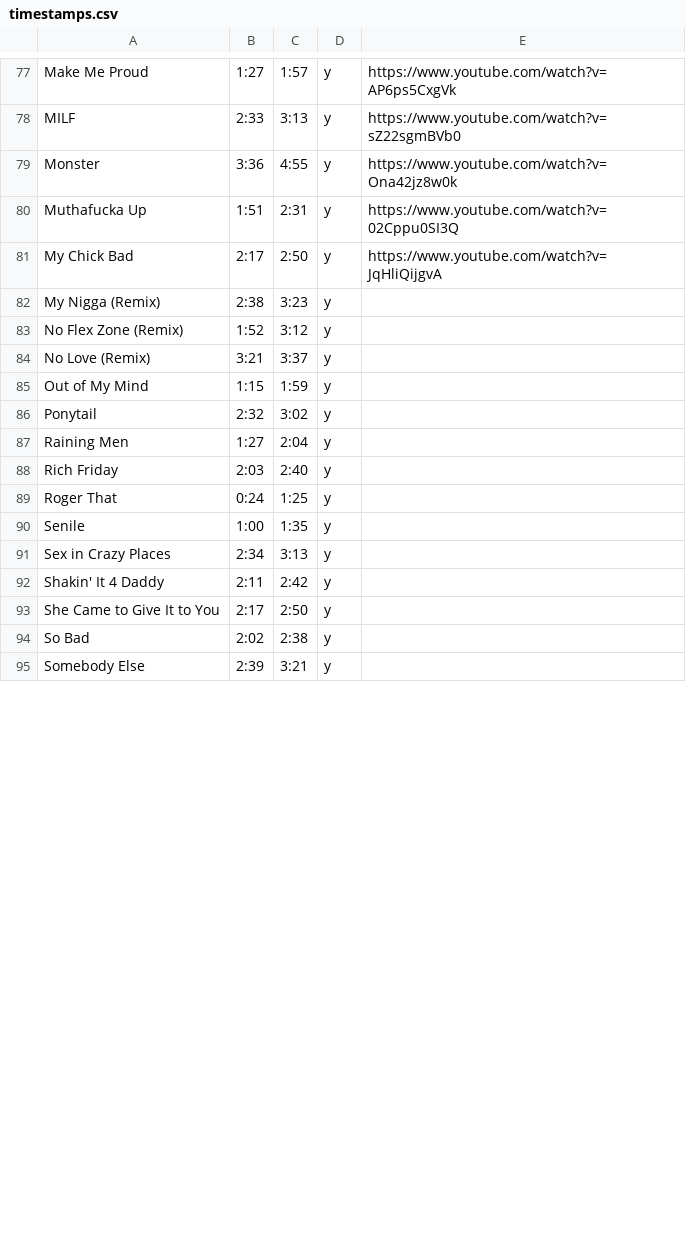
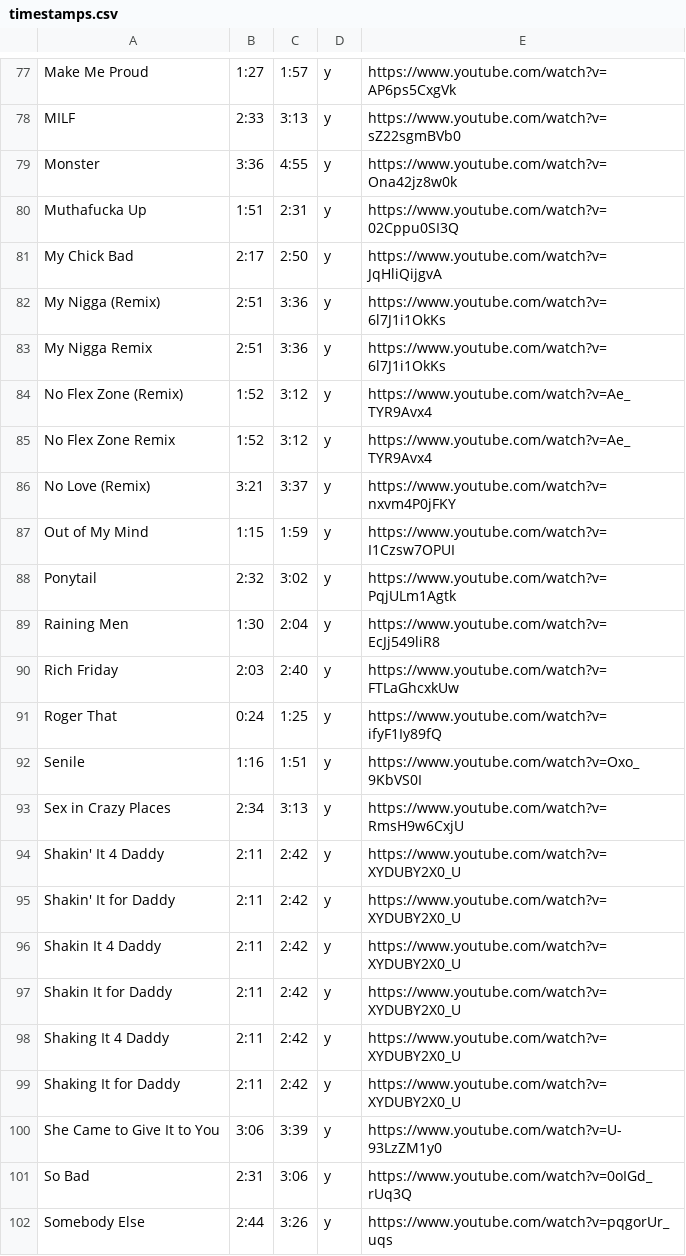
Before and after one commit to chrissyzic/nicki-bot, a CSV file: timestamps.csv, drawn as a sheet; only a part is shown, gaps mark what is left out; the diff covers the shown part only.

Commit message:
Update timestamps.csv

```diff
--- a/timestamps.csv
+++ b/timestamps.csv
@@ -81,15 +81,22 @@ Muthafucka Up,1:51,2:31,y,https://www.youtube.com/watch?v=02Cppu0SI3Q
 My Chick Bad,2:17,2:50,y,https://www.youtube.com/watch?v=JqHliQijgvA
-My Nigga (Remix),2:38,3:23,y,
-No Flex Zone (Remix),1:52,3:12,y,
-No Love (Remix),3:21,3:37,y,
-Out of My Mind,1:15,1:59,y,
-Ponytail,2:32,3:02,y,
-Raining Men,1:27,2:04,y,
-Rich Friday,2:03,2:40,y,
-Roger That,0:24,1:25,y,
-Senile,1:00,1:35,y,
-Sex in Crazy Places,2:34,3:13,y,
-Shakin' It 4 Daddy,2:11,2:42,y,
-She Came to Give It to You,2:17,2:50,y,
-So Bad,2:02,2:38,y,
-Somebody Else,2:39,3:21,y,
+My Nigga (Remix),2:51,3:36,y,https://www.youtube.com/watch?v=6l7J1i1OkKs
+My Nigga Remix,2:51,3:36,y,https://www.youtube.com/watch?v=6l7J1i1OkKs
+No Flex Zone (Remix),1:52,3:12,y,https://www.youtube.com/watch?v=Ae_TYR9Avx4
+No Flex Zone Remix,1:52,3:12,y,https://www.youtube.com/watch?v=Ae_TYR9Avx4
+No Love (Remix),3:21,3:37,y,https://www.youtube.com/watch?v=nxvm4P0jFKY
+Out of My Mind,1:15,1:59,y,https://www.youtube.com/watch?v=I1Czsw7OPUI
+Ponytail,2:32,3:02,y,https://www.youtube.com/watch?v=PqjULm1Agtk
+Raining Men,1:30,2:04,y,https://www.youtube.com/watch?v=EcJj549liR8
+Rich Friday,2:03,2:40,y,https://www.youtube.com/watch?v=FTLaGhcxkUw
+Roger That,0:24,1:25,y,https://www.youtube.com/watch?v=ifyF1Iy89fQ
+Senile,1:16,1:51,y,https://www.youtube.com/watch?v=Oxo_9KbVS0I
+Sex in Crazy Places,2:34,3:13,y,https://www.youtube.com/watch?v=RmsH9w6CxjU
+Shakin' It 4 Daddy,2:11,2:42,y,https://www.youtube.com/watch?v=XYDUBY2X0_U
+Shakin' It for Daddy,2:11,2:42,y,https://www.youtube.com/watch?v=XYDUBY2X0_U
+Shakin It 4 Daddy,2:11,2:42,y,https://www.youtube.com/watch?v=XYDUBY2X0_U
+Shakin It for Daddy,2:11,2:42,y,https://www.youtube.com/watch?v=XYDUBY2X0_U
+Shaking It 4 Daddy,2:11,2:42,y,https://www.youtube.com/watch?v=XYDUBY2X0_U
+Shaking It for Daddy,2:11,2:42,y,https://www.youtube.com/watch?v=XYDUBY2X0_U
+She Came to Give It to You,3:06,3:39,y,https://www.youtube.com/watch?v=U-93LzZM1y0
+So Bad,2:31,3:06,y,https://www.youtube.com/watch?v=0oIGd_rUq3Q
+Somebody Else,2:44,3:26,y,https://www.youtube.com/watch?v=pqgorUr_uqs
```
Also changed, not shown: 1 added row and 5 edited cells elsewhere in this file.
